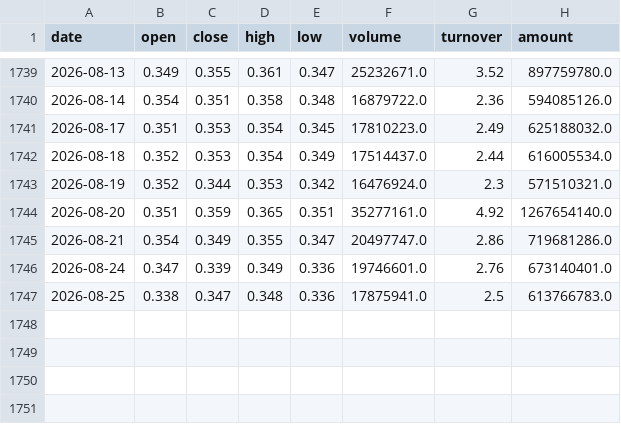
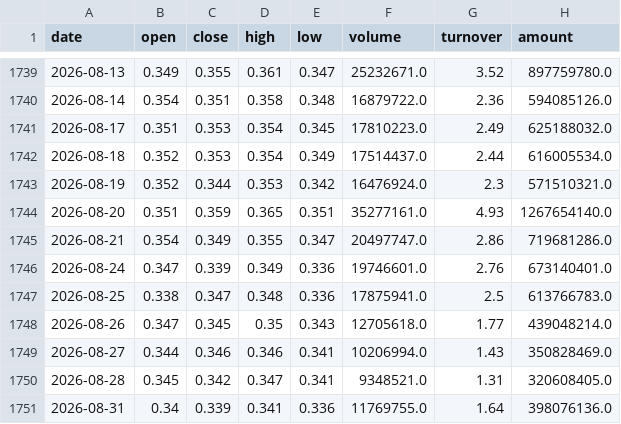
Before and after one commit to zhouyy858/BRJY_optimized, a CSV file: data/sh512170_daily.csv, drawn as a sheet; only a part is shown, gaps mark what is left out.

```diff
--- a/data/sh512170_daily.csv
+++ b/data/sh512170_daily.csv
@@ -1743,3 +1743,3 @@
 2026-08-19,0.352,0.344,0.353,0.342,16476924.0,2.3,571510321.0
-2026-08-20,0.351,0.359,0.365,0.351,35277161.0,4.92,1267654140.0
+2026-08-20,0.351,0.359,0.365,0.351,35277161.0,4.93,1267654140.0
 2026-08-21,0.354,0.349,0.355,0.347,20497747.0,2.86,719681286.0
@@ -1747 +1747,5 @@
 2026-08-25,0.338,0.347,0.348,0.336,17875941.0,2.5,613766783.0
+2026-08-26,0.347,0.345,0.35,0.343,12705618.0,1.77,439048214.0
+2026-08-27,0.344,0.346,0.346,0.341,10206994.0,1.43,350828469.0
+2026-08-28,0.345,0.342,0.347,0.341,9348521.0,1.31,320608405.0
+2026-08-31,0.34,0.339,0.341,0.336,11769755.0,1.64,398076136.0
```
Also changed, not shown: data/experiments_log.csv, data/sh512010_daily.csv, 5 other files.
